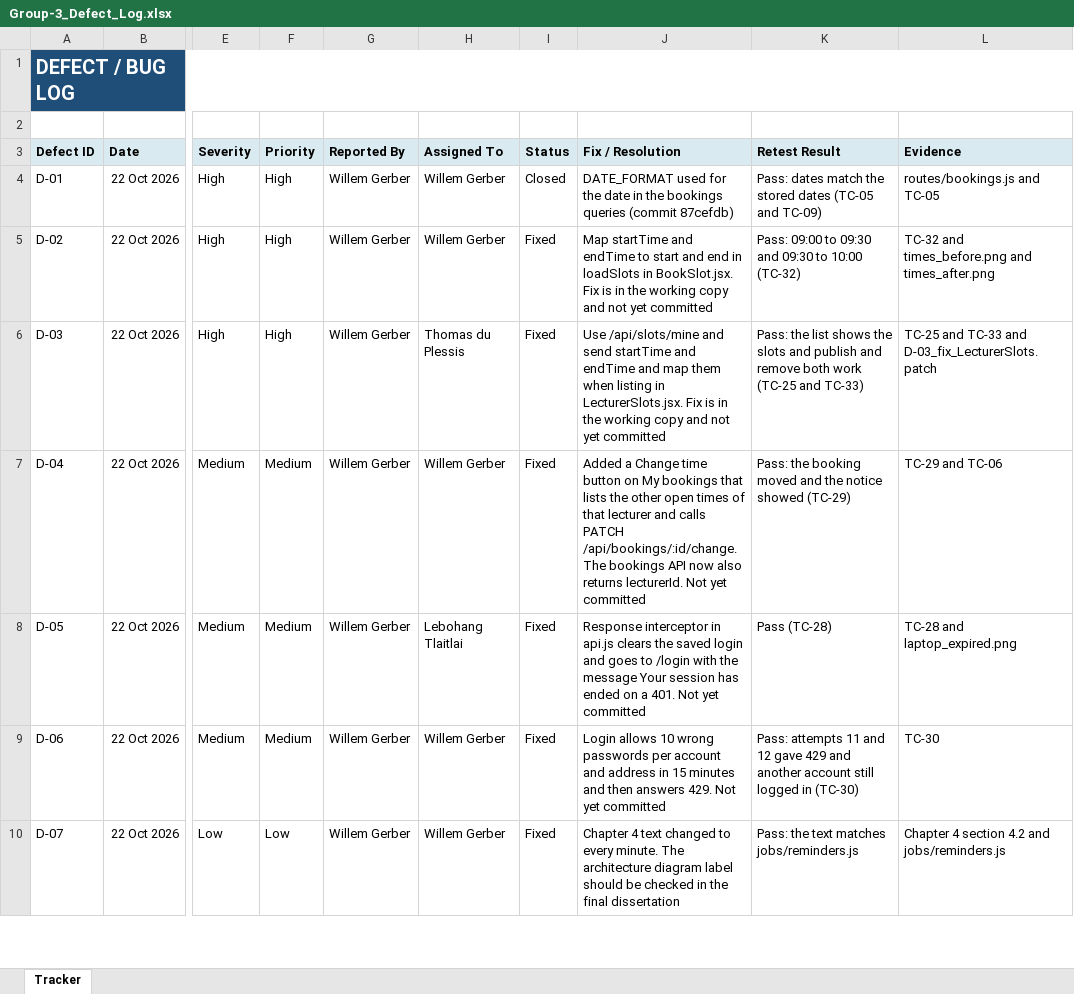
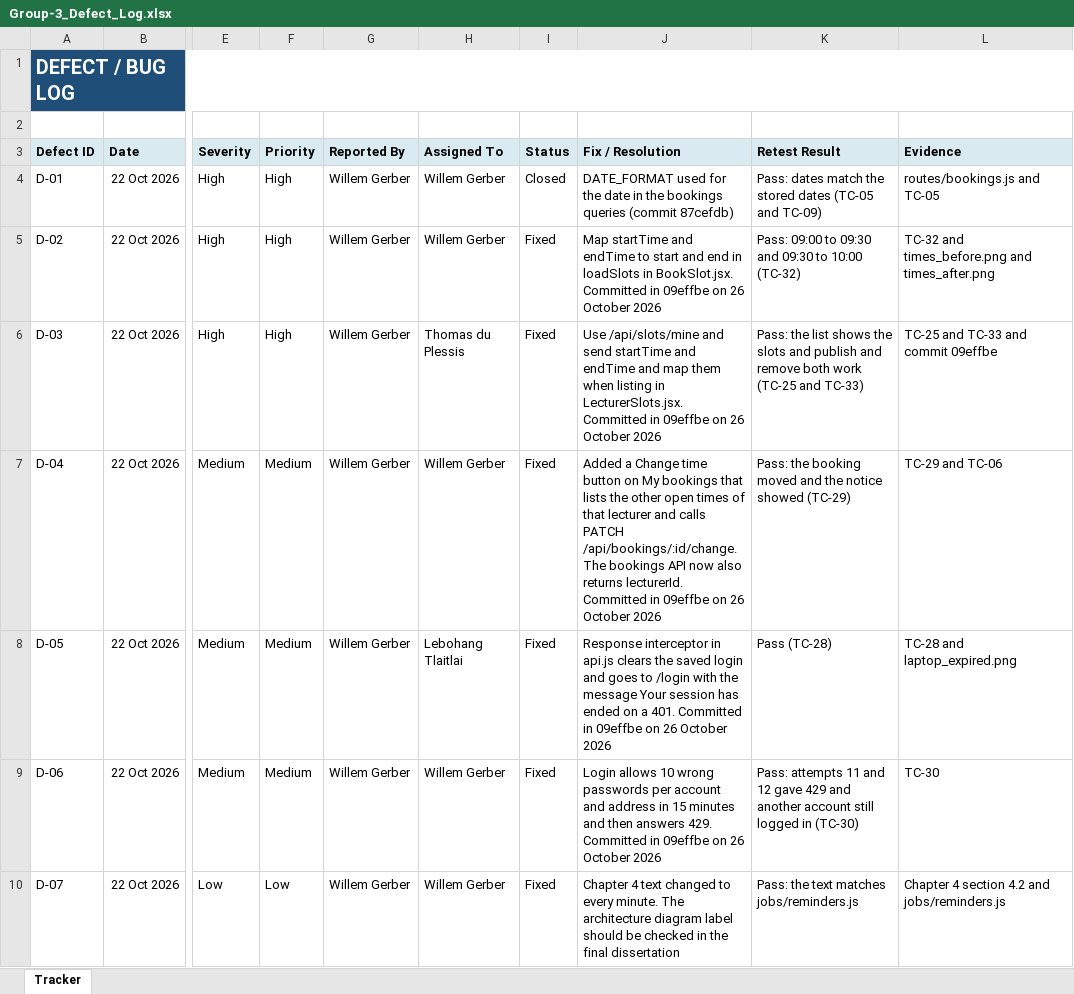
Before and after one commit to Gerber-W/SPM_Group_Project, an Excel workbook: Capstone_Project/06_Testing_Results_and_Evaluation/Group-3_Defect_Log.xlsx, sheet Tracker, drawn as a sheet; only a part is shown, gaps mark what is left out; values as stored, in another font and other column widths than the file's, no borders; the diff covers the shown part only; the diff names each change by its address in the sheet, - before the commit and + after, or states it on an @@ line.

```diff
--- a/Capstone_Project/06_Testing_Results_and_Evaluation/Group-3_Defect_Log.xlsx (sheet Tracker)
+++ b/Capstone_Project/06_Testing_Results_and_Evaluation/Group-3_Defect_Log.xlsx (sheet Tracker)
-J5 (Fix / Resolution): …in BookSlot.jsx. Fix is in the working copy and not yet committed
+J5 (Fix / Resolution): …in BookSlot.jsx. Committed in 09effbe on 26 October 2026
-J6 (Fix / Resolution): …in LecturerSlots.jsx. Fix is in the working copy and not yet committed
+J6 (Fix / Resolution): …in LecturerSlots.jsx. Committed in 09effbe on 26 October 2026
-L6 (Evidence): TC-25 and TC-33 and D-03_fix_LecturerSlots.patch
+L6 (Evidence): TC-25 and TC-33 and commit 09effbe
-J7 (Fix / Resolution): …returns lecturerId. Not yet committed
+J7 (Fix / Resolution): …returns lecturerId. Committed in 09effbe on 26 October 2026
-J8 (Fix / Resolution): …a 401. Not yet committed
+J8 (Fix / Resolution): …a 401. Committed in 09effbe on 26 October 2026
-J9 (Fix / Resolution): …answers 429. Not yet committed
+J9 (Fix / Resolution): …answers 429. Committed in 09effbe on 26 October 2026
```
Also changed, not shown: 3 edited cells elsewhere in this sheet, 20 other files.
